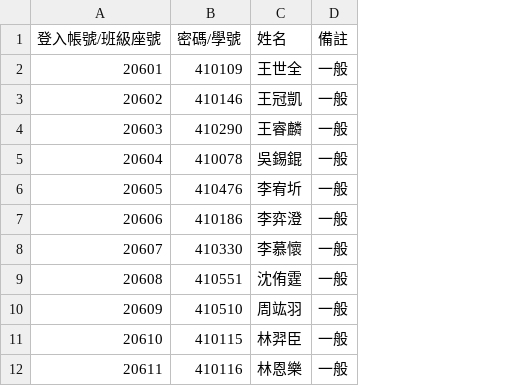
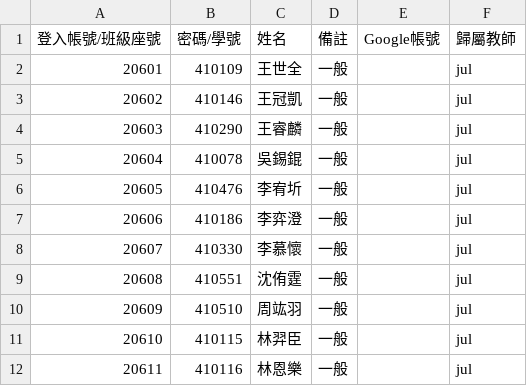
Before and after one commit to julchung/chem_for_teach, a CSV file: users02.csv, drawn as a sheet; only a part is shown; the diff names each change by its address in the sheet, - before the commit and + after, or states it on an @@ line.

Commit message:
feat: 支援 Google 帳號與帳密雙軌登入、擴充名冊 CSV Google信箱與歸屬教師欄位、進度查核支援依教師分類篩選

```diff
--- a/users02.csv
+++ b/users02.csv
+column E (Google帳號), empty
+column F (歸屬教師), rows 2-12: all jul
```
Also changed, not shown: users01.csv, users03.csv, 6 other files.
